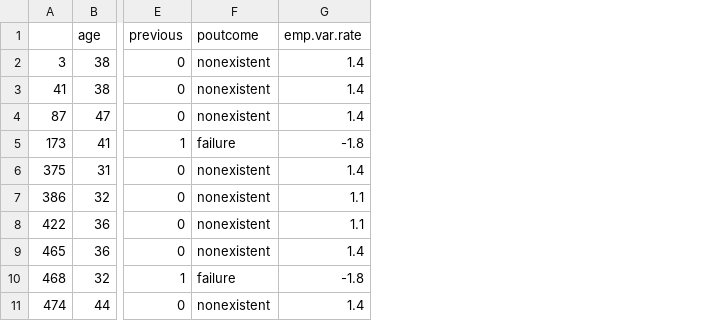
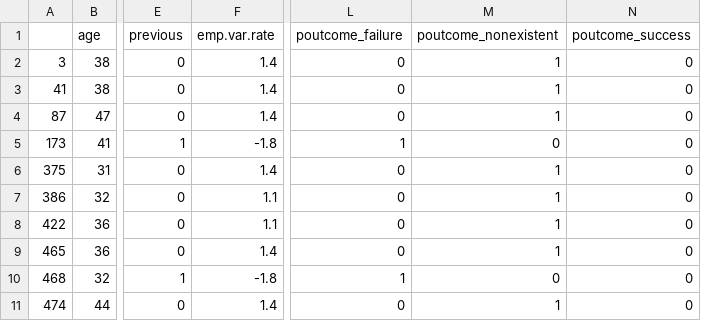
Before and after one commit to pranavgundewar/EE-559-Project, a CSV file: test_loan.csv, drawn as a sheet; only a part is shown, gaps mark what is left out; removed rows and columns are numbered as before the commit, all else as after; the diff names each change by its address in the sheet, - before the commit and + after, or states it on an @@ line.

```diff
--- a/test_loan.csv
+++ b/test_loan.csv
-column F (poutcome), rows 2-11: nonexistent | nonexistent | nonexistent | failure | nonexistent | nonexistent | nonexistent | nonexistent | failure | nonexistent
+column L (poutcome_failure), rows 2-11: 0 | 0 | 0 | 1 | 0 | 0 | 0 | 0 | 1 | 0
+column M (poutcome_nonexistent), rows 2-11: 1 | 1 | 1 | 0 | 1 | 1 | 1 | 1 | 0 | 1
+column N (poutcome_success), rows 2-11: all 0
```
Also changed, not shown: test_job.csv, test_marital.csv, 12 other files.
